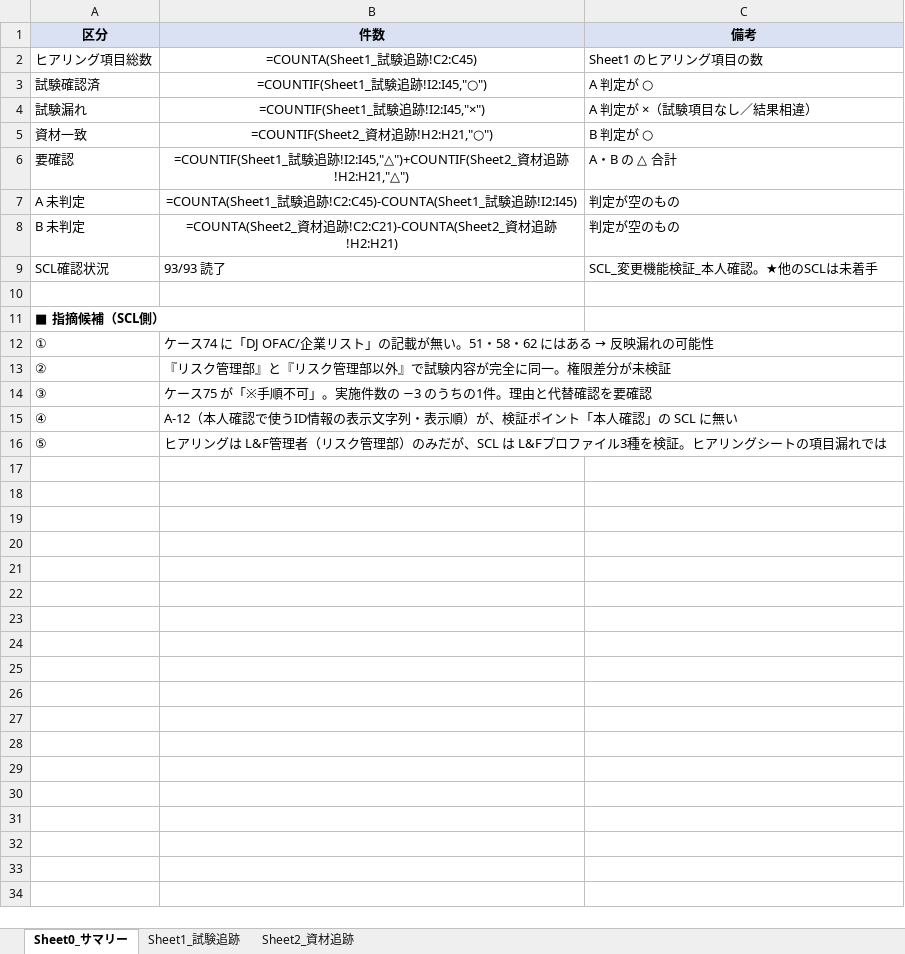
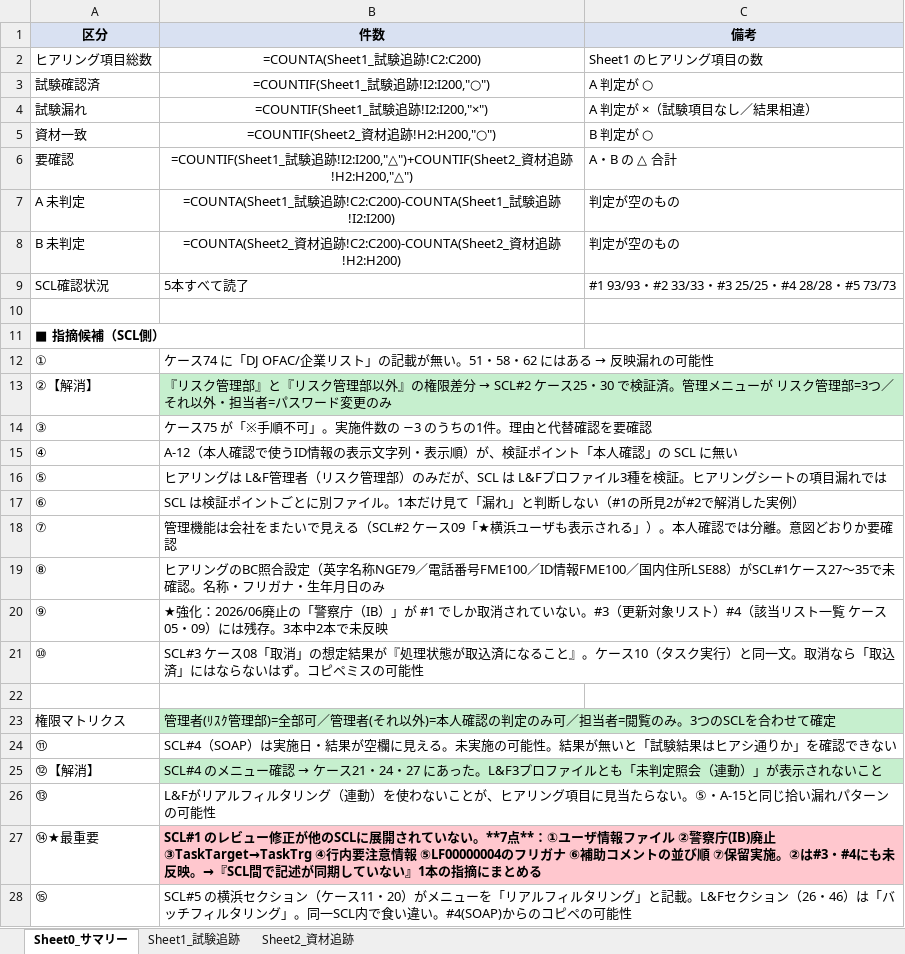
Before and after one commit to Sunqichao233/cif-testdata-generator, an Excel workbook: 10.11-10.23 L&F横ぐし確認/成果物/LF_要件追跡_ヒアリング入力済 1.xlsx, sheet Sheet0_サマリー, drawn as a sheet; only a part is shown; values as stored, in another font and other column widths than the file's, no borders; formulas without a stored value are shown as written; removed rows and columns are numbered as before the commit, all else as after; the diff covers the shown part only; the diff names each change by its address in the sheet, - before the commit and + after, or states it on an @@ line.

```diff
--- a/10.11-10.23 L&F横ぐし確認/成果物/LF_要件追跡_ヒアリング入力済 1.xlsx (sheet Sheet0_サマリー)
+++ b/10.11-10.23 L&F横ぐし確認/成果物/LF_要件追跡_ヒアリング入力済 1.xlsx (sheet Sheet0_サマリー)
-B2 (件数): =COUNTA(Sheet1_試験追跡!C2:C45)
+B2 (件数): =COUNTA(Sheet1_試験追跡!C2:C200)
-B3 (件数): =COUNTIF(Sheet1_試験追跡!I2:I45,"○")
+B3 (件数): =COUNTIF(Sheet1_試験追跡!I2:I200,"○")
-B4 (件数): =COUNTIF(Sheet1_試験追跡!I2:I45,"×")
+B4 (件数): =COUNTIF(Sheet1_試験追跡!I2:I200,"×")
-B5 (件数): =COUNTIF(Sheet2_資材追跡!H2:H21,"○")
+B5 (件数): =COUNTIF(Sheet2_資材追跡!H2:H200,"○")
-B6 (件数): …追跡!I2:I45,"△")+COUNTIF(Sheet2_資材追跡!H2:H21,"△")
+B6 (件数): …追跡!I2:I200,"△")+COUNTIF(Sheet2_資材追跡!H2:H200,"△")
-B7 (件数): …追跡!C2:C45)-COUNTA(Sheet1_試験追跡!I2:I45)
+B7 (件数): …追跡!C2:C200)-COUNTA(Sheet1_試験追跡!I2:I200)
-B8 (件数): …追跡!C2:C21)-COUNTA(Sheet2_資材追跡!H2:H21)
+B8 (件数): …追跡!C2:C200)-COUNTA(Sheet2_資材追跡!H2:H200)
-B9 (件数): 93/93 読了
+B9 (件数): 5本すべて読了
-C9 (備考): SCL_変更機能検証_本人確認。★他のSCLは未着手
+C9 (備考): #1 93/93・#2 33/33・#3 25/25・#4 28/28・#5 73/73
-row 13: ② | 『リスク管理部』と『リスク管理部以外』で試験内容が完全に同一。権限差分が未検証
+row 13: ②【解消】 | 『リスク管理部』と『リスク管理部以外』の権限差分 → SCL#2 ケース25・30 で検証済。管理メニューが リスク管理部=3つ／それ以外・担当者=パスワード変更のみ
+row 17: ⑥ | SCL は検証ポイントごとに別ファイル。1本だけ見て「漏れ」と判断しない（#1の所見2が#2で解消した実例）
+row 18: ⑦ | 管理機能は会社をまたいで見える（SCL#2 ケース09「★横浜ユーザも表示される」）。本人確認では分離。意図どおりか要確認
+row 19: ⑧ | ヒアリングのBC照合設定（英字名称NGE79／電話番号FME100／ID情報FME100／国内住所LSE88）がSCL#1ケース27〜35で未確認。名称・フリガナ・生年月日のみ
+row 20: ⑨ | ★強化：2026/06廃止の「警察庁（IB）」が #1 でしか取消されていない。#3（更新対象リスト）#4（該当リスト一覧 ケース05・09）には残存。3本中2本で未反映
+row 21: ⑩ | SCL#3 ケース08「取消」の想定結果が『処理状態が取込済になること』。ケース10（タスク実行）と同一文。取消なら「取込済」にはならないはず。コピペミスの可能性
+row 22: (empty)
+row 23: 権限マトリクス | 管理者(ﾘｽｸ管理部)=全部可／管理者(それ以外)=本人確認の判定のみ可／担当者=閲覧のみ。3つのSCLを合わせて確定
+row 24: ⑪ | SCL#4（SOAP）は実施日・結果が空欄に見える。未実施の可能性。結果が無いと「試験結果はヒアシ通りか」を確認できない
+row 25: ⑫【解消】 | SCL#4 のメニュー確認 → ケース21・24・27 にあった。L&F3プロファイルとも「未判定照会（連動）」が表示されないこと
+row 26: ⑬ | L&Fがリアルフィルタリング（連動）を使わないことが、ヒアリング項目に見当たらない。⑤・A-15と同じ拾い漏れパターンの可能性
+row 27: ⑭★最重要 | SCL#1 のレビュー修正が他のSCLに展開されていない。**7点**：①ユーザ情報ファイル ②警察庁(IB)廃止 ③TaskTarget→TaskTrg ④行内要注意情報 ⑤LF00000004のフリガナ ⑥補助コメントの並び順 ⑦保留実施。②は#3・#4にも未反映。→『SCL間で記述が同期していない』1本の指摘にまとめる
+row 28: ⑮ | SCL#5 の横浜セクション（ケース11・20）がメニューを「リアルフィルタリング」と記載。L&Fセクション（26・46）は「バッチフィルタリング」。同一SCL内で食い違い。#4(SOAP)からのコピペの可能性
```
Also changed, not shown: 4 added rows elsewhere in this sheet, sheet Sheet2_資材追跡, sheet Sheet1_試験追跡, 7 other files.
